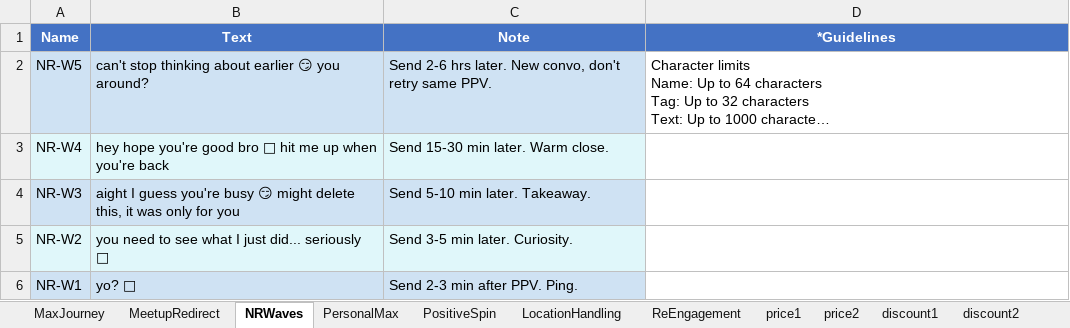
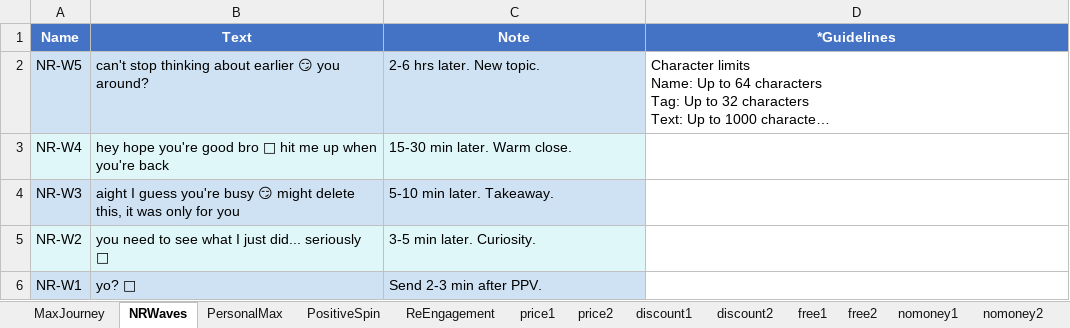
Before and after one commit to chattingwizard/chattingwizard.github.io, an Excel workbook: max/Max_Complete_Infloww.xlsx, sheet NRWaves, drawn as a sheet; long unchanged cells end in …; values as stored, in another font and other column widths than the file's, no borders; the diff names each change by its address in the sheet, - before the commit and + after, or states it on an @@ line.

```diff
--- a/max/Max_Complete_Infloww.xlsx (sheet NRWaves)
+++ b/max/Max_Complete_Infloww.xlsx (sheet NRWaves)
-sheet tab: MeetupRedirect
-sheet tab: LocationHandling
-C2 (Note): Send 2-6 hrs later. New convo, don't retry same PPV.
+C2 (Note): 2-6 hrs later. New topic.
-C3 (Note): Send 15-30 min later. Warm close.
+C3 (Note): 15-30 min later. Warm close.
-C4 (Note): Send 5-10 min later. Takeaway.
+C4 (Note): 5-10 min later. Takeaway.
-C5 (Note): Send 3-5 min later. Curiosity.
+C5 (Note): 3-5 min later. Curiosity.
-C6 (Note): Send 2-3 min after PPV. Ping.
+C6 (Note): Send 2-3 min after PPV.
```
Also changed, not shown: sheet MaxJourney, sheet PositiveSpin, sheet nomoney2, sheet price1, sheet price2, sheet discount2, 26 more sheets, other sheet tabs, isabella/Isabella_Complete_Infloww.xlsx, jasmine/Jasmine_Complete_Infloww.xlsx, 28 other files.
